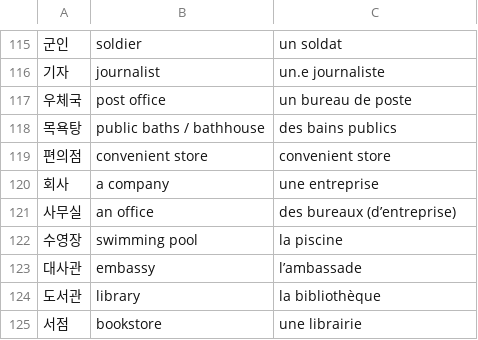
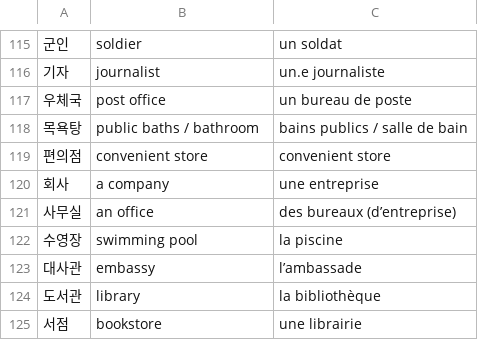
Before and after one commit to Paphos/LearnVocabularyApp, a CSV file: public/database/vocabulary.csv, drawn as a sheet; only a part is shown, gaps mark what is left out; the diff covers the shown part only.

```diff
--- a/public/database/vocabulary.csv
+++ b/public/database/vocabulary.csv
@@ -117,3 +117,3 @@
 우체국;post office;un bureau de poste
-목욕탕;public baths / bathhouse;des bains publics
+목욕탕;public baths / bathroom;bains publics / salle de bain
 편의점;convenient store;convenient store
```
Also changed, not shown: 32 added rows elsewhere in this file, 1 other file.
